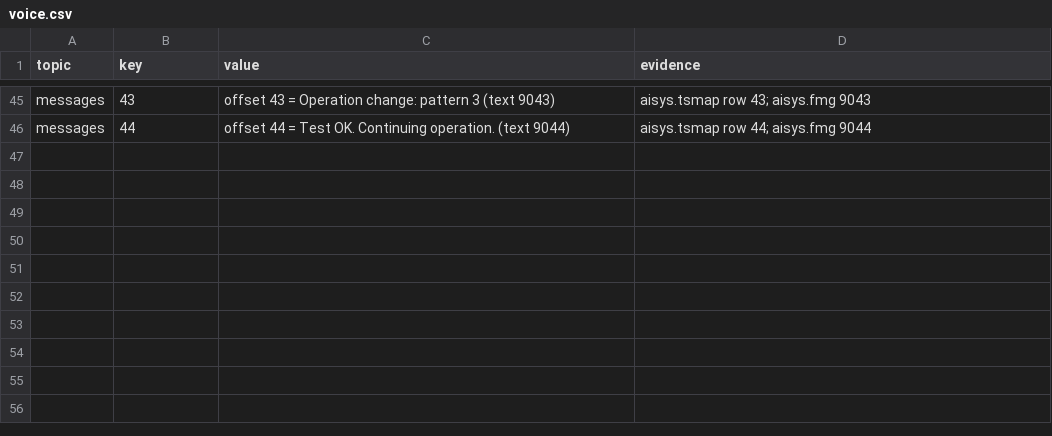
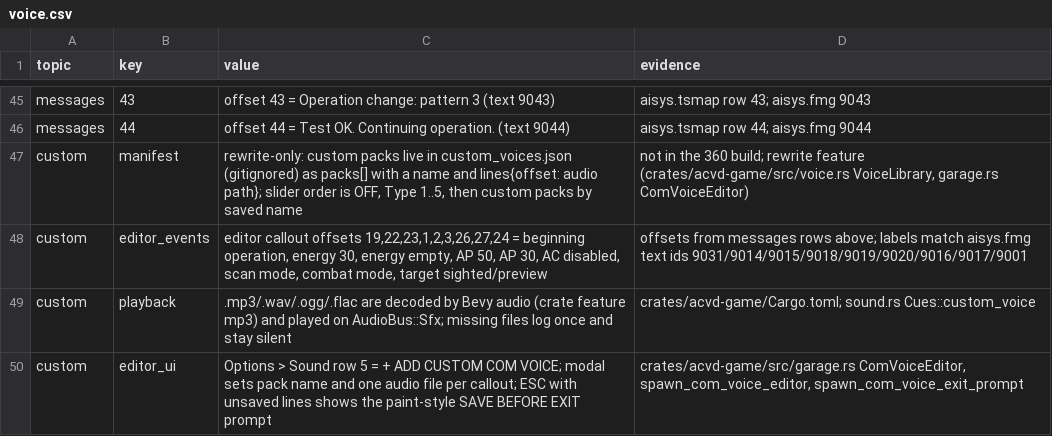
Before and after one commit to ninjagodino/ArmoredCoreRustRewrite, a CSV file: sheets/voice.csv, drawn as a sheet; only a part is shown, gaps mark what is left out.

Commit message:
Add a custom COM voice pack editor to the Sound options

```diff
--- a/sheets/voice.csv
+++ b/sheets/voice.csv
@@ -46 +46,5 @@ messages,43,"offset 43 = Operation change: pattern 3 (text 9043)",aisys.tsmap ro
 messages,44,"offset 44 = Test OK. Continuing operation. (text 9044)",aisys.tsmap row 44; aisys.fmg 9044
+custom,manifest,"rewrite-only: custom packs live in custom_voices.json (gitignored) as packs[] with a name and lines{offset: audio path}; slider order is OFF, Type 1..5, then custom packs by saved name","not in the 360 build; rewrite feature (crates/acvd-game/src/voice.rs VoiceLibrary, garage.rs ComVoiceEditor)"
+custom,editor_events,"editor callout offsets 19,22,23,1,2,3,26,27,24 = beginning operation, energy 30, energy empty, AP 50, AP 30, AC disabled, scan mode, combat mode, target sighted/preview","offsets from messages rows above; labels match aisys.fmg text ids 9031/9014/9015/9018/9019/9020/9016/9017/9001"
+custom,playback,".mp3/.wav/.ogg/.flac are decoded by Bevy audio (crate feature mp3) and played on AudioBus::Sfx; missing files log once and stay silent","crates/acvd-game/Cargo.toml; sound.rs Cues::custom_voice"
+custom,editor_ui,"Options > Sound row 5 = + ADD CUSTOM COM VOICE; modal sets pack name and one audio file per callout; ESC with unsaved lines shows the paint-style SAVE BEFORE EXIT prompt","crates/acvd-game/src/garage.rs ComVoiceEditor, spawn_com_voice_editor, spawn_com_voice_exit_prompt"
```
Also changed, not shown: sheets/systems.csv, 11 other files.
